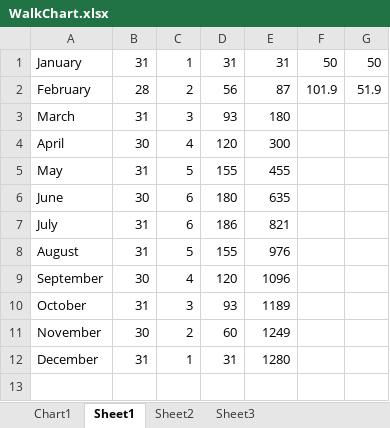
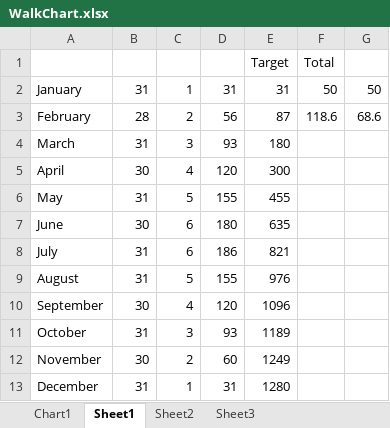
Before and after one commit to MarkStringer/walk, an Excel workbook: WalkChart.xlsx, sheet Sheet1, drawn as a sheet; values as stored, in another font and other column widths than the file's, no borders; addresses are those after the commit; the diff names each change by its address in the sheet, - before the commit and + after, or states it on an @@ line.

Commit message:
Walk to Miki Theodorakis park and back

```diff
--- a/WalkChart.xlsx (sheet Sheet1)
+++ b/WalkChart.xlsx (sheet Sheet1)
+row 1:  |  |  |  | Target | Total
-F3: 101.9
+F3: 118.6
-G3: 51.9
+G3: 68.6
```
Also changed, not shown: formulas that keep their value, charts or pictures, 4 other files.
